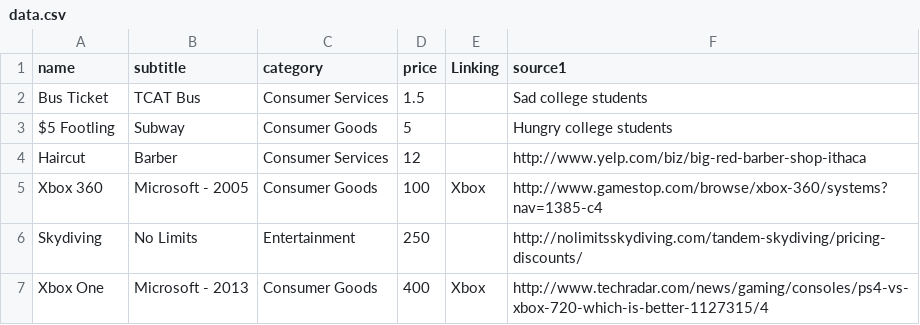
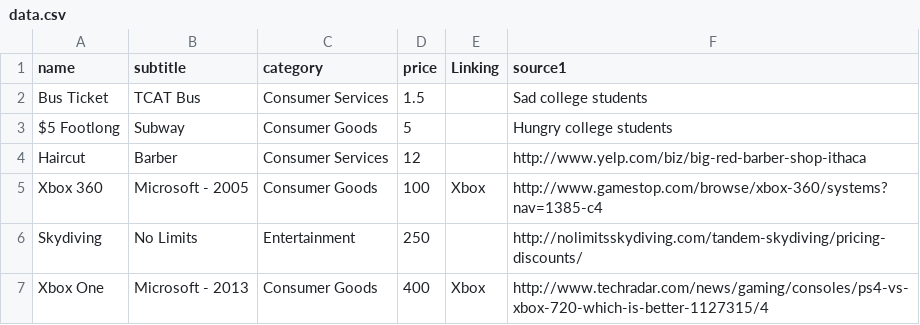
Before and after one commit to kevinschaich/debt, a CSV file: data.csv, drawn as a sheet; only a part is shown.

Commit message:
Fixed data

```diff
--- a/data.csv
+++ b/data.csv
@@ -2,3 +2,3 @@ name,subtitle,category,price,Linking,source1
 Bus Ticket,TCAT Bus,Consumer Services,1.5,,Sad college students
-$5 Footling,Subway,Consumer Goods,5,,Hungry college students
+$5 Footlong,Subway,Consumer Goods,5,,Hungry college students
 Haircut,Barber,Consumer Services,12,,http://www.yelp.com/biz/big-red-barber-shop-ithaca
```
